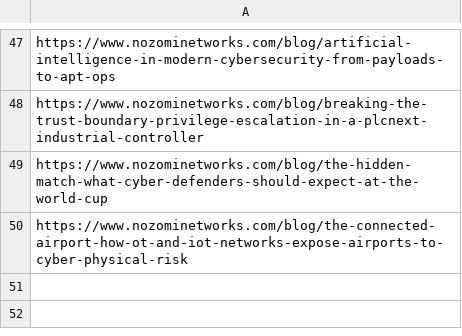
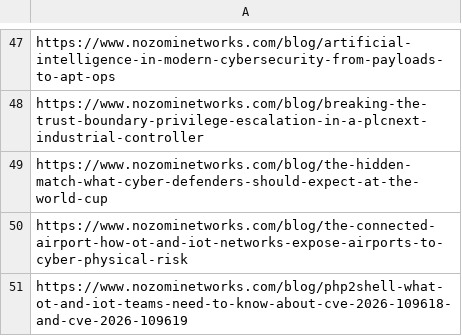
Before and after one commit to KY64/project-chicken, a CSV file: state/nozomi-labs-research.csv, drawn as a sheet; only a part is shown, gaps mark what is left out.

```diff
--- a/state/nozomi-labs-research.csv
+++ b/state/nozomi-labs-research.csv
@@ -50 +50,2 @@ https://www.nozominetworks.com/blog/the-hidden-match-what-cyber-defenders-should
 https://www.nozominetworks.com/blog/the-connected-airport-how-ot-and-iot-networks-expose-airports-to-cyber-physical-risk
+https://www.nozominetworks.com/blog/php2shell-what-ot-and-iot-teams-need-to-know-about-cve-2026-109618-and-cve-2026-109619
```
Also changed, not shown: state/huntress-threat-analysis.csv, state/jfrog-research.csv, 1 other file.
